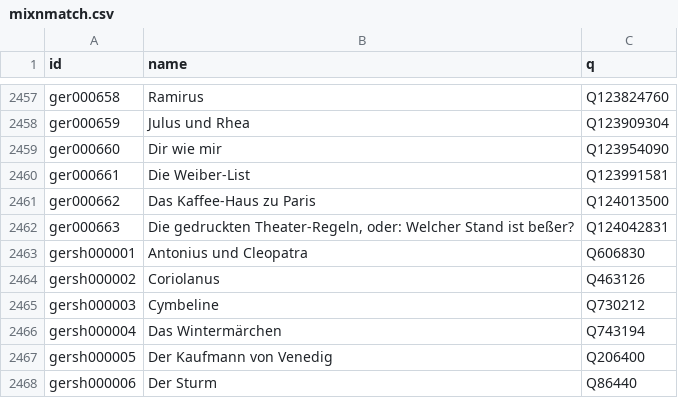
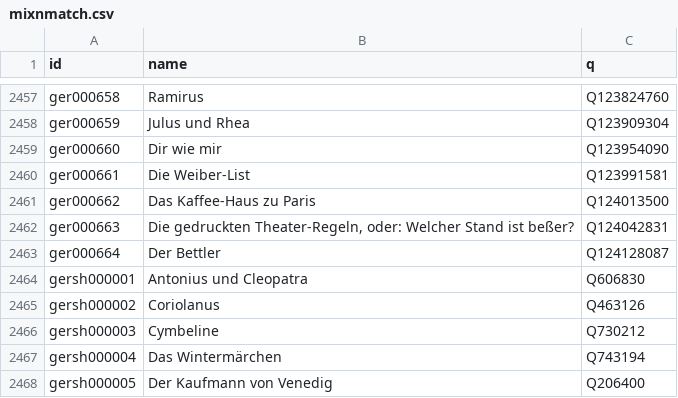
Before and after one commit to dracor-org/pydracor, a CSV file: pydracor/test_artifacts/mixnmatch.csv, drawn as a sheet; only a part is shown, gaps mark what is left out; the shorter side is filled out with more unchanged rows.

Commit message:
update mixnmatch.csv

```diff
--- a/pydracor/test_artifacts/mixnmatch.csv
+++ b/pydracor/test_artifacts/mixnmatch.csv
@@ -2462,2 +2462,3 @@ ger000662,"Das Kaffee-Haus zu Paris",Q124013500
 ger000663,"Die gedruckten Theater-Regeln, oder: Welcher Stand ist beßer?",Q124042831
+ger000664,"Der Bettler",Q124128087
 gersh000001,"Antonius und Cleopatra",Q606830
```
